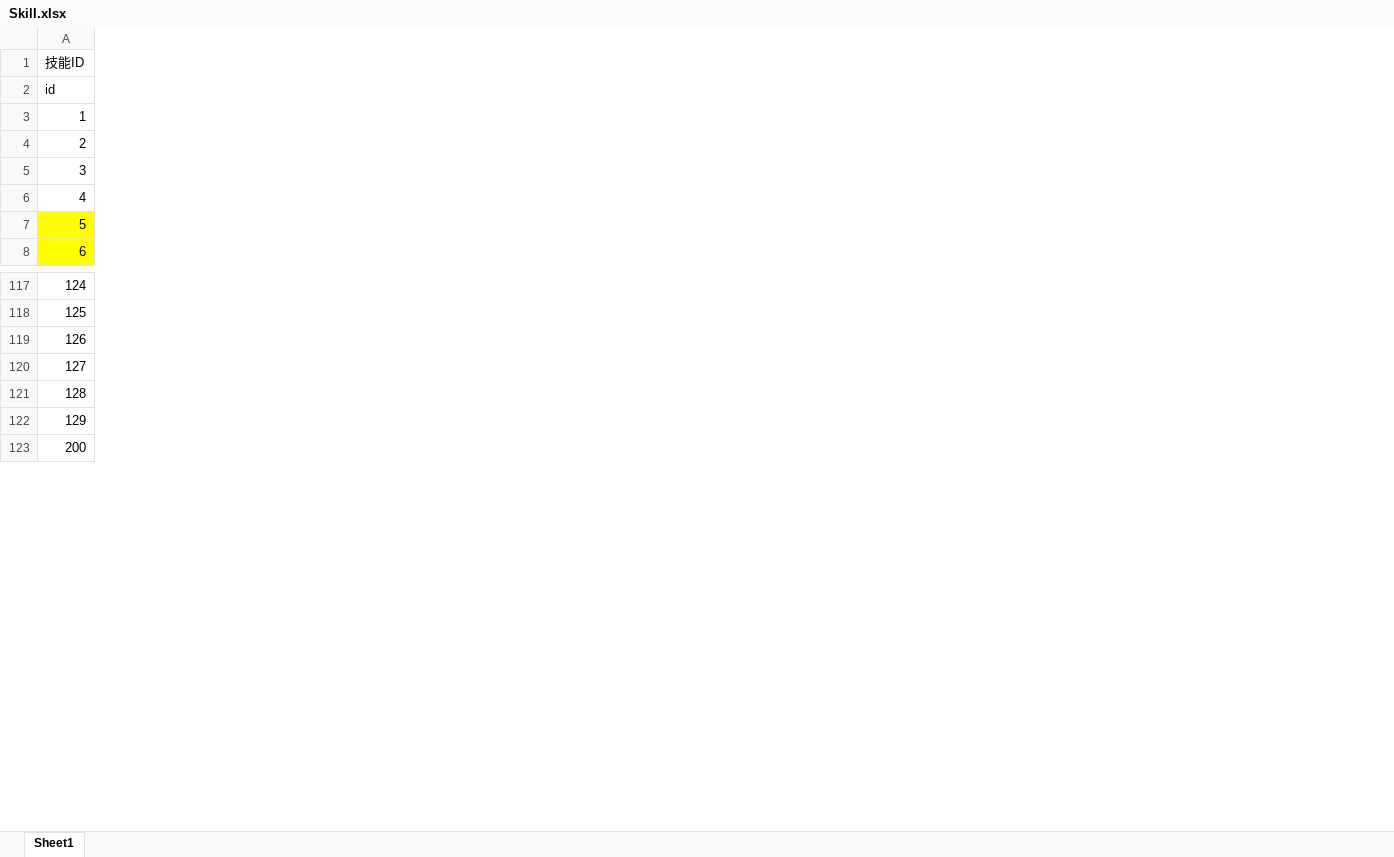
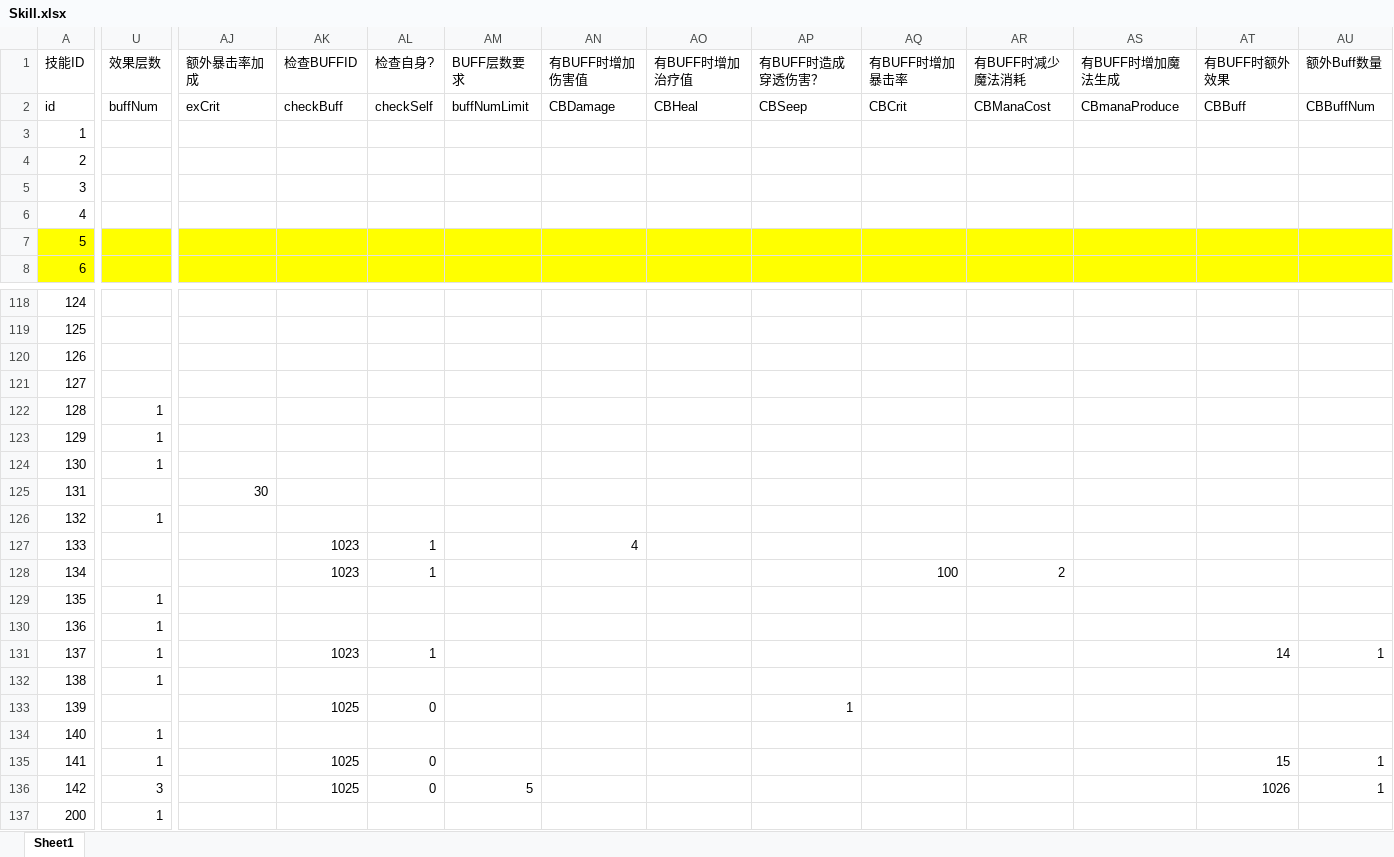
Before and after one commit to heizmoon/MagicPlay, an Excel workbook: Client/Assets/Data/Skill.xlsx, sheet Sheet1, drawn as a sheet; only a part is shown, gaps mark what is left out; values as stored, in another font and other column widths than the file's, no borders; rows hold the shown columns only; the diff covers the shown part only; the diff names each change by its address in the sheet, - before the commit and + after, or states it on an @@ line.

Commit message:
更新---拥有已知未解决的BUG
新增了大量技能
技能检查BUFF机制
技能添加BUFF时可以填写添加数量
暴击相关
新的BUFF类型
BUFF添加与删除部分优化
技能即使没有伤害也能正确的命中目标，对目标造成影响了
未解决部分：
BUFF在添加时，触发的次数可能会出现错误
BUFF在移除时，是否触发OnBuffEnd目前仍有疑问

```diff
--- a/Client/Assets/Data/Skill.xlsx (sheet Sheet1)
+++ b/Client/Assets/Data/Skill.xlsx (sheet Sheet1)
+column U (效果层数), row 2: buffNum; rows 122-123: 1 | 1; row 137: 1
+column AJ (额外暴击率加成), row 2: exCrit
+column AK (检查BUFFID), row 2: checkBuff
+column AL (检查自身?), row 2: checkSelf
+column AM (BUFF层数要求), row 2: buffNumLimit
+column AN (有BUFF时增加伤害值), row 2: CBDamage
+column AO (有BUFF时增加治疗值), row 2: CBHeal
+column AP (有BUFF时造成穿透伤害？), row 2: CBSeep
+column AQ (有BUFF时增加暴击率), row 2: CBCrit
+column AR (有BUFF时减少魔法消耗), row 2: CBManaCost
+column AS (有BUFF时增加魔法生成), row 2: CBmanaProduce
+column AT (有BUFF时额外效果), row 2: CBBuff
+column AU (额外Buff数量), row 2: CBBuffNum
+row 124: 130 | 1
+row 125: 131 |  | 30
+row 126: 132 | 1
+row 127: 133 |  |  | 1023 | 1 |  | 4
+row 128: 134 |  |  | 1023 | 1 |  |  |  |  | 100 | 2
+row 129: 135 | 1
+row 130: 136 | 1
+row 131: 137 | 1 |  | 1023 | 1 |  |  |  |  |  |  |  | 14 | 1
+row 132: 138 | 1
+row 133: 139 |  |  | 1025 | 0 |  |  |  | 1
+row 134: 140 | 1
+row 135: 141 | 1 |  | 1025 | 0 |  |  |  |  |  |  |  | 15 | 1
+row 136: 142 | 3 |  | 1025 | 0 | 5 |  |  |  |  |  |  | 1026 | 1
```
Also changed, not shown: 1 added row and 2 edited cells elsewhere in this sheet, Client/Assets/Data/Buff.xlsx, Client/Assets/Data/Character.xlsx, 17 other files.
